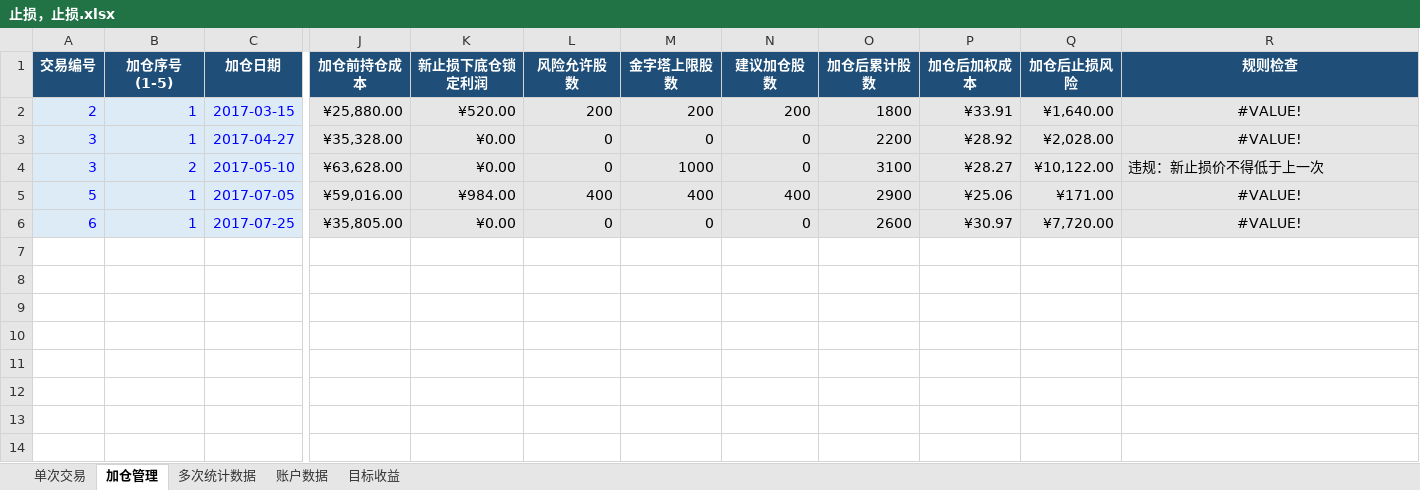
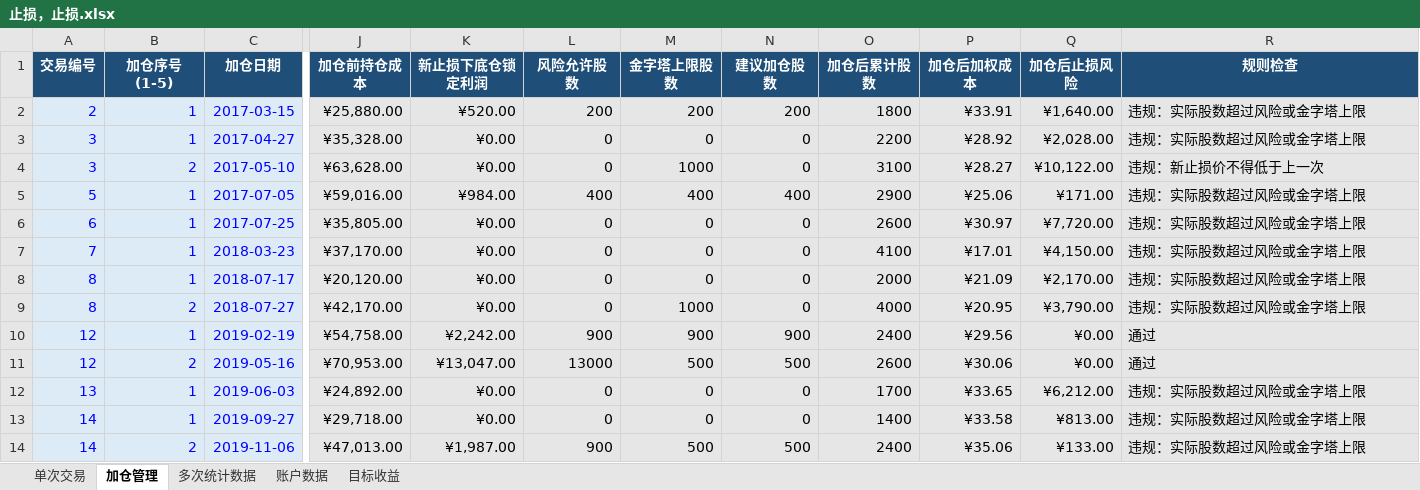
Before and after one commit to yooner/learn_socks, an Excel workbook: 止损，止损.xlsx, sheet 加仓管理, drawn as a sheet; only a part is shown, gaps mark what is left out; values as stored, in another font and other column widths than the file's, no borders; conditional formats and table styles not drawn; rows hold the shown columns only; the diff names each change by its address in the sheet, - before the commit and + after, or states it on an @@ line.

```diff
--- a/止损，止损.xlsx (sheet 加仓管理)
+++ b/止损，止损.xlsx (sheet 加仓管理)
-R2:R3 (规则检查): #VALUE!
+R2:R3 (规则检查): 违规：实际股数超过风险或金字塔上限
-R2:R3 alignment: center
+R2:R3 alignment: left
-R5:R6 (规则检查): #VALUE!
+R5:R6 (规则检查): 违规：实际股数超过风险或金字塔上限
-R5:R6 alignment: center
+R5:R6 alignment: left
+row 7: 7 | 1 | 2018-03-23 | ¥37,170.00 | ¥0.00 | 0 | 0 | 0 | 4100 | ¥17.01 | ¥4,150.00 | 违规：实际股数超过风险或金字塔上限
+row 8: 8 | 1 | 2018-07-17 | ¥20,120.00 | ¥0.00 | 0 | 0 | 0 | 2000 | ¥21.09 | ¥2,170.00 | 违规：实际股数超过风险或金字塔上限
+row 9: 8 | 2 | 2018-07-27 | ¥42,170.00 | ¥0.00 | 0 | 1000 | 0 | 4000 | ¥20.95 | ¥3,790.00 | 违规：实际股数超过风险或金字塔上限
+row 10: 12 | 1 | 2019-02-19 | ¥54,758.00 | ¥2,242.00 | 900 | 900 | 900 | 2400 | ¥29.56 | ¥0.00 | 通过
+row 11: 12 | 2 | 2019-05-16 | ¥70,953.00 | ¥13,047.00 | 13000 | 500 | 500 | 2600 | ¥30.06 | ¥0.00 | 通过
+row 12: 13 | 1 | 2019-06-03 | ¥24,892.00 | ¥0.00 | 0 | 0 | 0 | 1700 | ¥33.65 | ¥6,212.00 | 违规：实际股数超过风险或金字塔上限
+row 13: 14 | 1 | 2019-09-27 | ¥29,718.00 | ¥0.00 | 0 | 0 | 0 | 1400 | ¥33.58 | ¥813.00 | 违规：实际股数超过风险或金字塔上限
+row 14: 14 | 2 | 2019-11-06 | ¥47,013.00 | ¥1,987.00 | 900 | 500 | 500 | 2400 | ¥35.06 | ¥133.00 | 违规：实际股数超过风险或金字塔上限
```
Also changed, not shown: sheet 单次交易, sheet 账户数据, sheet 多次统计数据, sheet 目标收益.
